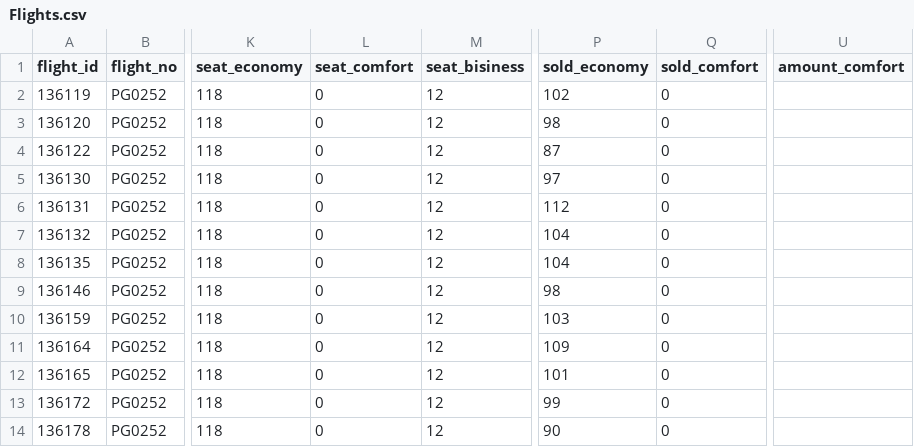
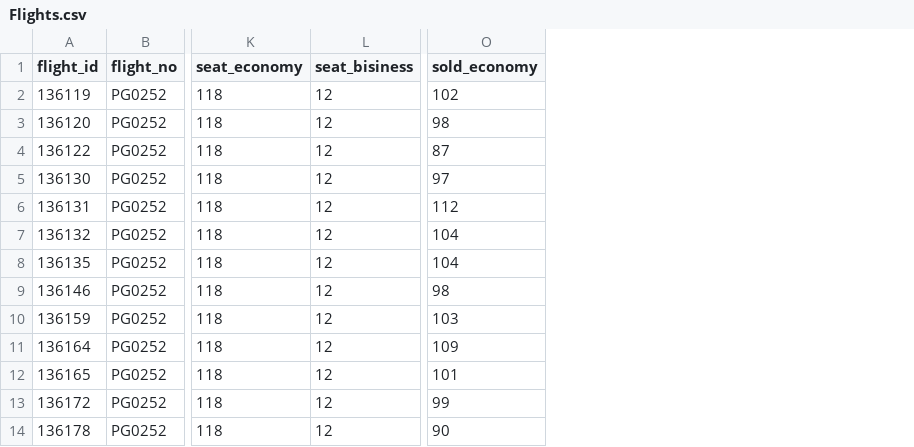
Before and after one commit to Axentogold/projects, a CSV file: skillfactory_rds/Module_4/Flights.csv, drawn as a sheet; only a part is shown, gaps mark what is left out; the diff names each change by its address in the sheet, - before the commit and + after, or states it on an @@ line.

```diff
--- a/skillfactory_rds/Module_4/Flights.csv
+++ b/skillfactory_rds/Module_4/Flights.csv
-column L (seat_comfort), rows 2-14: all 0
-column Q (sold_comfort), rows 2-14: all 0
-column U (amount_comfort), empty
```
Also changed, not shown: 1 other file.
